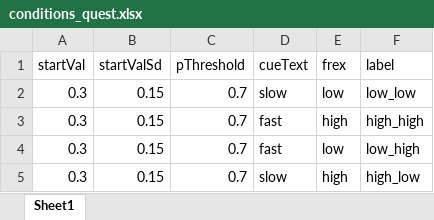
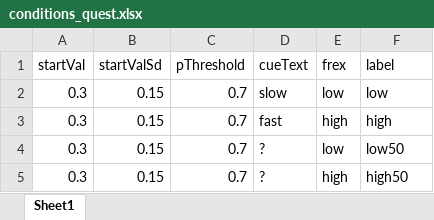
Before and after one commit to richardnaar/temporal-tuning-study, an Excel workbook: TFT_Tartu/Task/conditions_quest.xlsx, sheet Sheet1, drawn as a sheet; values as stored, in another font and other column widths than the file's, no borders; the diff names each change by its address in the sheet, - before the commit and + after, or states it on an @@ line.

Commit message:
change conditions

```diff
--- a/TFT_Tartu/Task/conditions_quest.xlsx (sheet Sheet1)
+++ b/TFT_Tartu/Task/conditions_quest.xlsx (sheet Sheet1)
-F2 (label): low_low
+F2 (label): low
-F3 (label): high_high
+F3 (label): high
-D4 (cueText): fast
+D4 (cueText): ?
-F4 (label): low_high
+F4 (label): low50
-D5 (cueText): slow
+D5 (cueText): ?
-F5 (label): high_low
+F5 (label): high50
```
